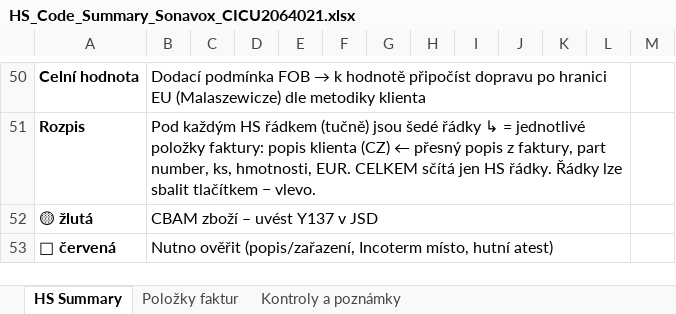
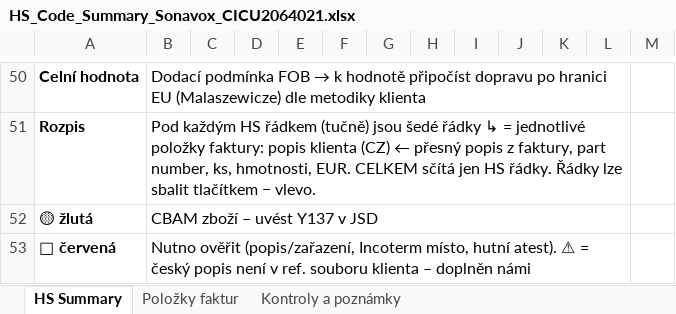
Before and after one commit to Kseni-ia/customs, an Excel workbook: output/HS_Code_Summary_Sonavox_CICU2064021.xlsx, sheet HS Summary, drawn as a sheet; only a part is shown, gaps mark what is left out; values as stored, in another font and other column widths than the file's, no borders; the diff covers the shown part only; the diff names each change by its address in the sheet, - before the commit and + after, or states it on an @@ line.

```diff
--- a/output/HS_Code_Summary_Sonavox_CICU2064021.xlsx (sheet HS Summary)
+++ b/output/HS_Code_Summary_Sonavox_CICU2064021.xlsx (sheet HS Summary)
-B53: …místo, hutní atest)
+B53: …místo, hutní atest). ⚠ = český popis není v ref. souboru klienta – doplněn námi
```
Also changed, not shown: 31 edited cells and cell formats elsewhere in this sheet, sheet Položky faktur, sheet Kontroly a poznámky.
